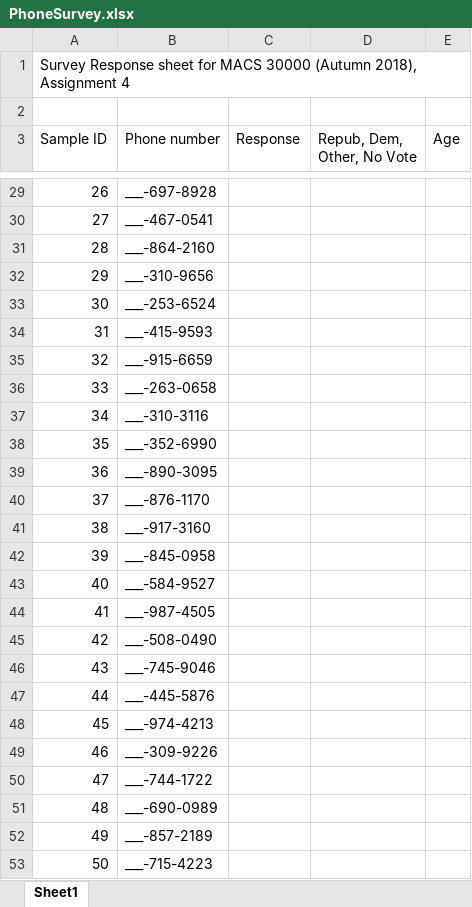
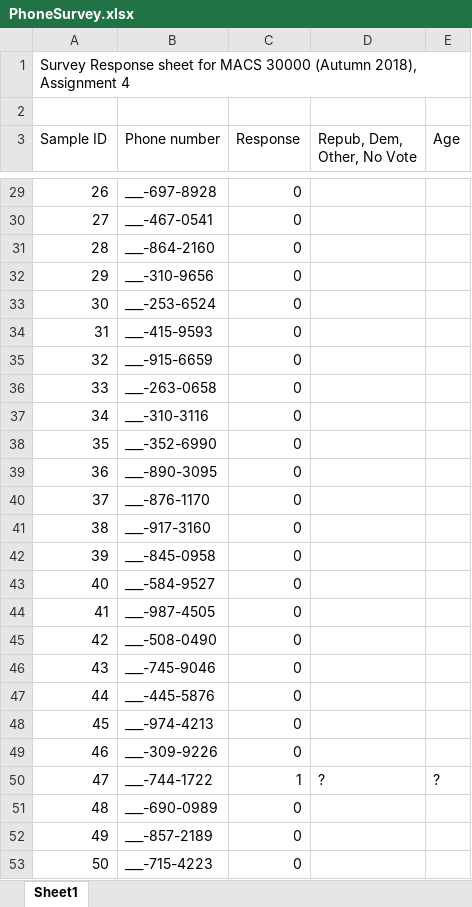
Before and after one commit to KenChenCompEcon/persp-analysis_A18, an Excel workbook: Assignments/A4/PhoneSurvey.xlsx, sheet Sheet1, drawn as a sheet; only a part is shown, gaps mark what is left out; values as stored, in another font and other column widths than the file's, no cell formats; the diff covers the shown part only; the diff names each change by its address in the sheet, - before the commit and + after, or states it on an @@ line.

```diff
--- a/Assignments/A4/PhoneSurvey.xlsx (sheet Sheet1)
+++ b/Assignments/A4/PhoneSurvey.xlsx (sheet Sheet1)
-C29:C49 (Response): (empty)
+C29:C49 (Response): 0
-C50 (Response): (empty)
+C50 (Response): 1
-D50 (Repub, Dem, Other, No Vote): (empty)
+D50 (Repub, Dem, Other, No Vote): ?
-E50 (Age): (empty)
+E50 (Age): ?
-C51:C53 (Response): (empty)
+C51:C53 (Response): 0
```
Also changed, not shown: 179 edited cells elsewhere in this sheet, cell formats, 2 other files.
